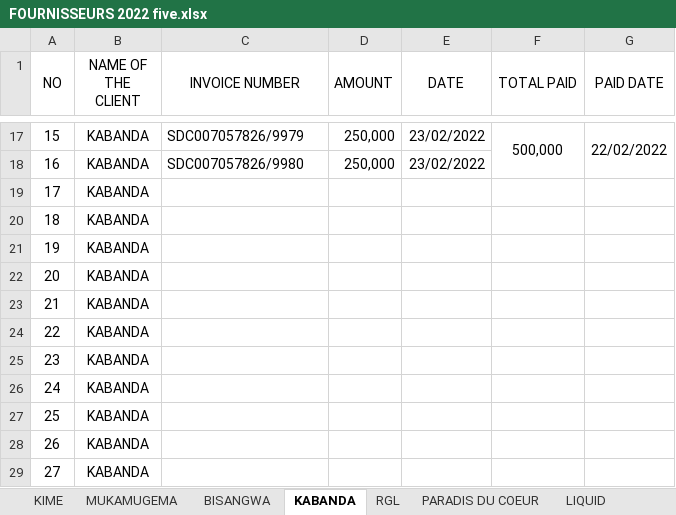
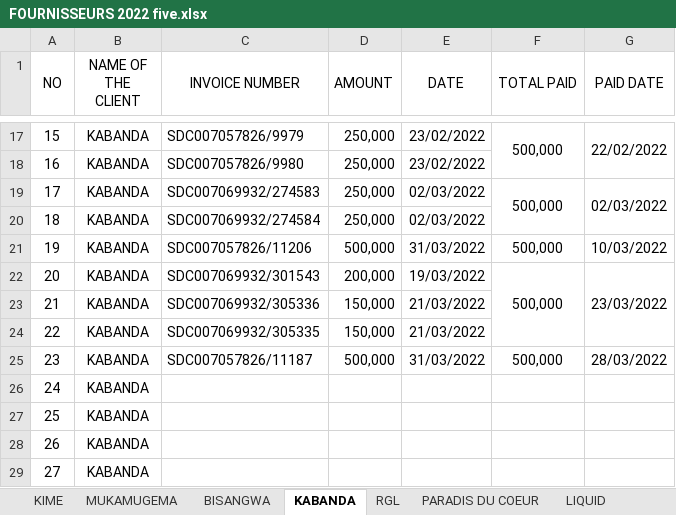
Before and after one commit to iradukunda123/Work, an Excel workbook: Fivetofive Hotel/FOURNISSEURS 2022 five.xlsx, sheet KABANDA, drawn as a sheet; only a part is shown, gaps mark what is left out; values as stored, in another font and other column widths than the file's, no borders; the diff names each change by its address in the sheet, - before the commit and + after, or states it on an @@ line.

```diff
--- a/Fivetofive Hotel/FOURNISSEURS 2022 five.xlsx (sheet KABANDA)
+++ b/Fivetofive Hotel/FOURNISSEURS 2022 five.xlsx (sheet KABANDA)
-C19 (INVOICE NUMBER): (empty)
+C19 (INVOICE NUMBER): SDC007069932/274583
-D19:D20 (AMOUNT): (empty)
+D19:D20 (AMOUNT): 250,000
-E19:E20 (DATE): (empty)
+E19:E20 (DATE): 02/03/2022
-F19 (TOTAL PAID): (empty)
+F19 (TOTAL PAID): 500,000
+F19:F20 merged
-G19 (PAID DATE): (empty)
+G19 (PAID DATE): 02/03/2022
+G19:G20 merged
-C20 (INVOICE NUMBER): (empty)
+C20 (INVOICE NUMBER): SDC007069932/274584
-C21 (INVOICE NUMBER): (empty)
+C21 (INVOICE NUMBER): SDC007057826/11206
-D21 (AMOUNT): (empty)
+D21 (AMOUNT): 500,000
-E21 (DATE): (empty)
+E21 (DATE): 31/03/2022
-F21:F22 (TOTAL PAID): (empty)
+F21:F22 (TOTAL PAID): 500,000
-G21 (PAID DATE): (empty)
+G21 (PAID DATE): 10/03/2022
-C22 (INVOICE NUMBER): (empty)
+C22 (INVOICE NUMBER): SDC007069932/301543
-D22 (AMOUNT): (empty)
+D22 (AMOUNT): 200,000
-E22 (DATE): (empty)
+E22 (DATE): 19/03/2022
+F22:F24 merged
-G22 (PAID DATE): (empty)
+G22 (PAID DATE): 23/03/2022
+G22:G24 merged
-C23 (INVOICE NUMBER): (empty)
+C23 (INVOICE NUMBER): SDC007069932/305336
-D23:D24 (AMOUNT): (empty)
+D23:D24 (AMOUNT): 150,000
-E23:E24 (DATE): (empty)
+E23:E24 (DATE): 21/03/2022
-C24 (INVOICE NUMBER): (empty)
+C24 (INVOICE NUMBER): SDC007069932/305335
-C25 (INVOICE NUMBER): (empty)
+C25 (INVOICE NUMBER): SDC007057826/11187
-D25 (AMOUNT): (empty)
+D25 (AMOUNT): 500,000
-E25 (DATE): (empty)
+E25 (DATE): 31/03/2022
-F25 (TOTAL PAID): (empty)
+F25 (TOTAL PAID): 500,000
-G25 (PAID DATE): (empty)
+G25 (PAID DATE): 28/03/2022
```
Also changed, not shown: sheet KEYNES GROUP, sheet BISANGWA, sheet KIME, sheet MUKAMUGEMA, sheet LIQUID, sheet RGL, 1 more sheet, OneClick Hotel/FOURNISSEURS 2022 one.xlsx, OneClick Hotel/VAT 2022 one.xlsx, 6 other files.
